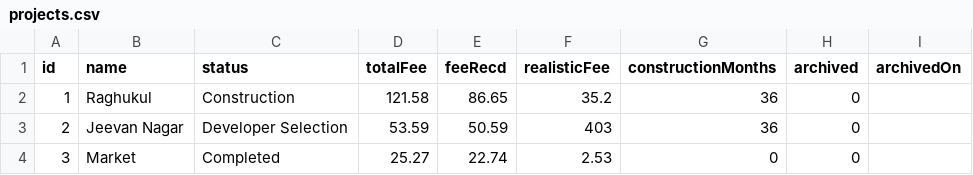
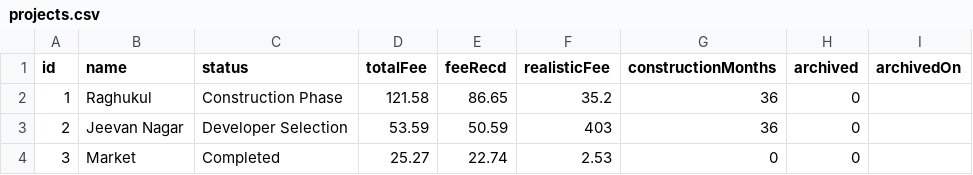
Before and after one commit to architectbharat-png/ABS-Project-Dashboard, a CSV file: projects.csv, drawn as a sheet; only a part is shown.

Commit message:
Auto-sync from ABS Project Priority Dashboard

```diff
--- a/projects.csv
+++ b/projects.csv
@@ -1,3 +1,3 @@
 id,name,status,totalFee,feeRecd,realisticFee,constructionMonths,archived,archivedOn
-1,"Raghukul","Construction",121.58,86.65,35.2,36,0,
+1,"Raghukul","Construction Phase",121.58,86.65,35.2,36,0,
 2,"Jeevan Nagar","Developer Selection",53.59,50.59,403,36,0,
```
